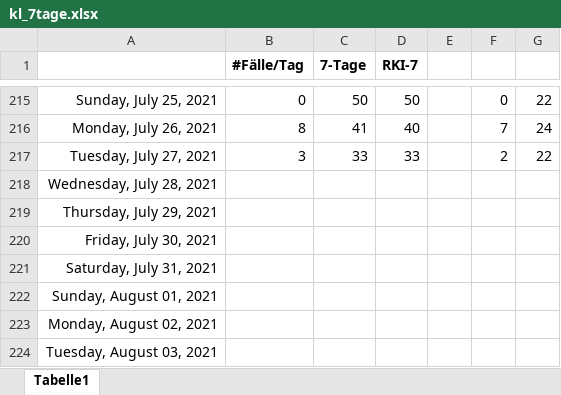
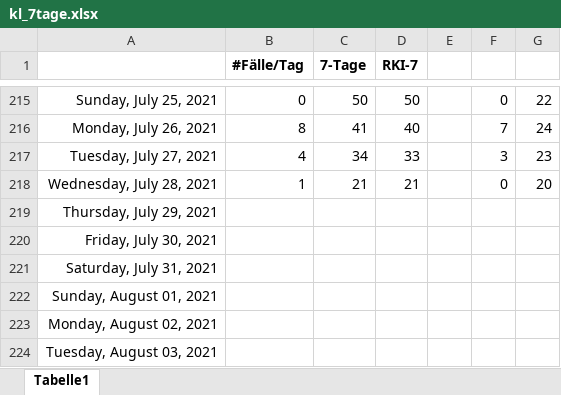
Before and after one commit to bbbkl/bk_shared, an Excel workbook: kl_7tage.xlsx, sheet Tabelle1, drawn as a sheet; only a part is shown, gaps mark what is left out; values as stored, in another font and other column widths than the file's, no borders; charts and pictures not drawn; the diff names each change by its address in the sheet, - before the commit and + after, or states it on an @@ line.

```diff
--- a/kl_7tage.xlsx (sheet Tabelle1)
+++ b/kl_7tage.xlsx (sheet Tabelle1)
-B217 (#Fälle/Tag): 3
+B217 (#Fälle/Tag): 4
-C217 (7-Tage): 33
+C217 (7-Tage): 34
-F217: 2
+F217: 3
-G217: 22
+G217: 23
-B218 (#Fälle/Tag): (empty)
+B218 (#Fälle/Tag): 1
-C218 (7-Tage): (empty)
+C218 (7-Tage): 21
-D218 (RKI-7): (empty)
+D218 (RKI-7): 21
-F218: (empty)
+F218: 0
-G218: (empty)
+G218: 20
```
Also changed, not shown: charts or pictures, 1 other file.
